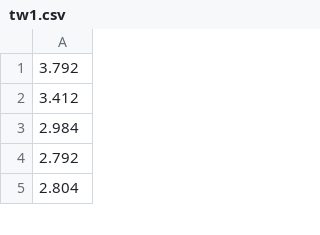
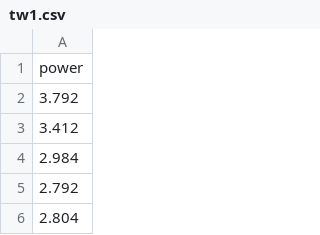
Before and after one commit to jarrodhaas/318, a CSV file: tw1.csv, drawn as a sheet; only a part is shown; the diff names each change by its address in the sheet, - before the commit and + after, or states it on an @@ line.

```diff
--- a/tw1.csv
+++ b/tw1.csv
+row 1: power
```
Also changed, not shown: 9 other files.
